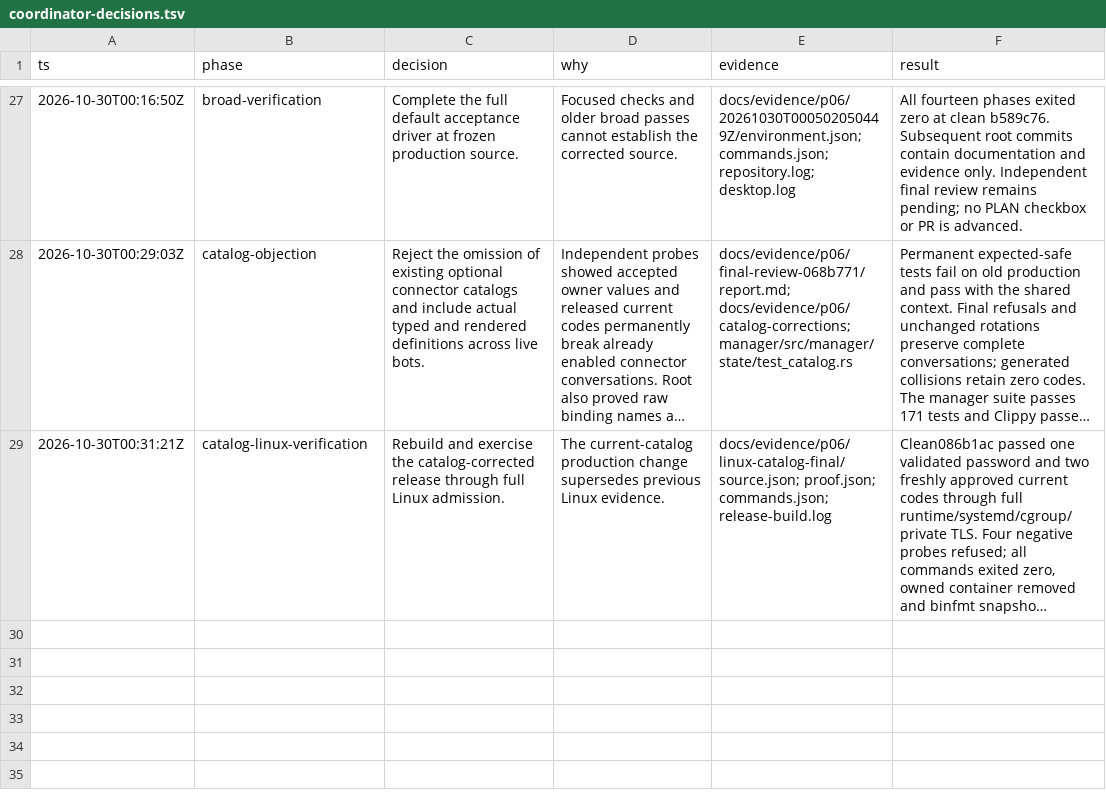
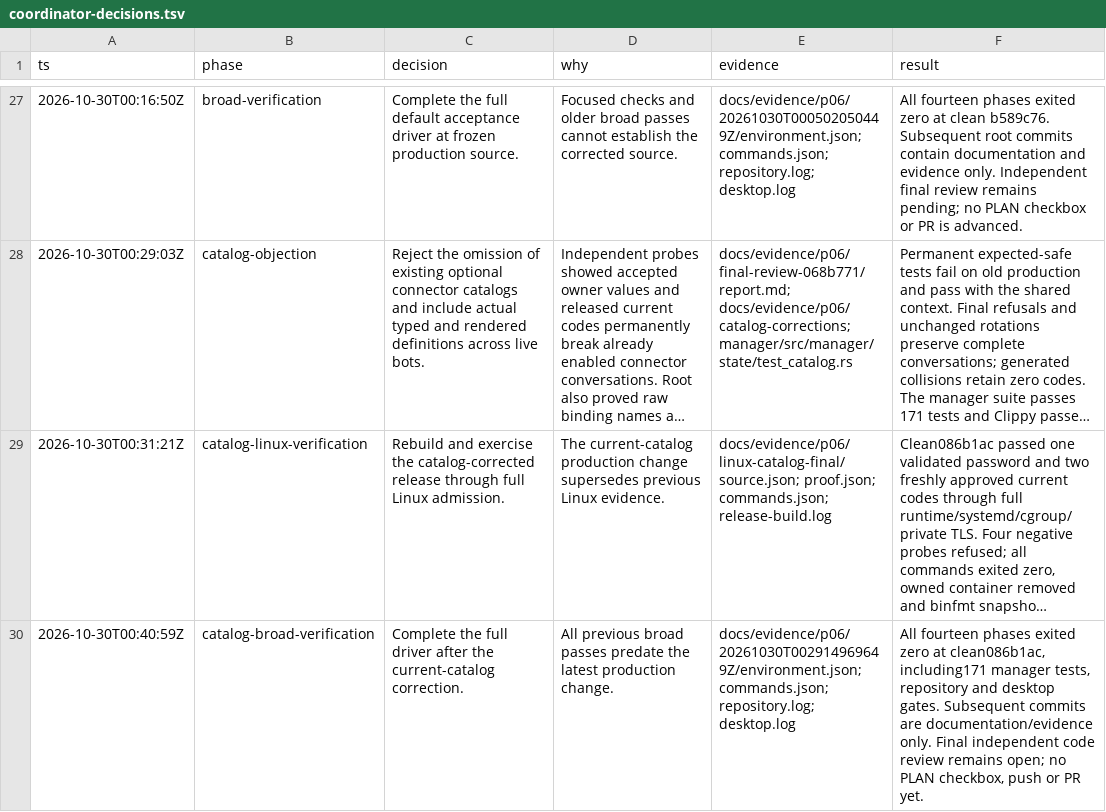
Before and after one commit to ImNallen/Botstral, a TSV file: docs/evidence/p06/coordinator-decisions.tsv, drawn as a sheet; only a part is shown, gaps mark what is left out; long unchanged cells end in …; the diff names each change by its address in the sheet, - before the commit and + after, or states it on an @@ line.

Commit message:
test(vault): record complete catalog-source acceptance checks

```diff
--- a/docs/evidence/p06/coordinator-decisions.tsv
+++ b/docs/evidence/p06/coordinator-decisions.tsv
+row 30: 2026-10-30T00:40:59Z | catalog-broad-verification | Complete the full driver after the current-catalog correction. | All previous broad passes predate the latest production change. | docs/evidence/p06/20261030T002914969649Z/environment.json; commands.json; repository.log; desktop.log | All fourteen phases exited zero at clean086b1ac, including171 manager tests, repository and desktop gates. Subsequent commits are documentation/evidence only. Final independent code review remains open; no PLAN checkbox, push or PR yet.
```
Also changed, not shown: 32 other files.
